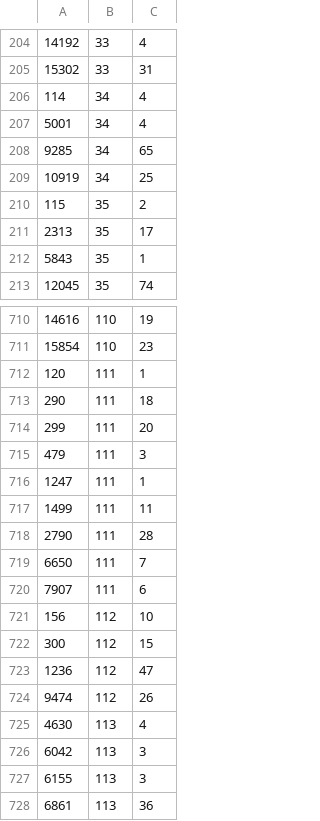
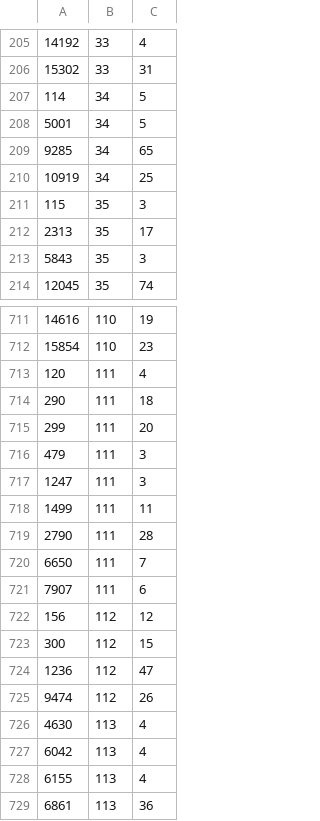
Before and after one commit to tim-hong/gamegrids, a CSV file: data/out_aa.csv, drawn as a sheet; only a part is shown, gaps mark what is left out; the diff covers the shown part only.

```diff
--- a/data/out_aa.csv
+++ b/data/out_aa.csv
@@ -205,9 +206,9 @@
 15302,33,31
-114,34,4
-5001,34,4
+114,34,5
+5001,34,5
 9285,34,65
 10919,34,25
-115,35,2
+115,35,3
 2313,35,17
-5843,35,1
+5843,35,3
 12045,35,74
@@ -711,3 +712,3 @@
 15854,110,23
-120,111,1
+120,111,4
 290,111,18
@@ -715,3 +716,3 @@
 479,111,3
-1247,111,1
+1247,111,3
 1499,111,11
@@ -720,3 +721,3 @@
 7907,111,6
-156,112,10
+156,112,12
 300,112,15
@@ -725,4 +726,4 @@
 4630,113,4
-6042,113,3
-6155,113,3
+6042,113,4
+6155,113,4
 6861,113,36
```
Also changed, not shown: 1 added row and 107 edited cells elsewhere in this file, data/ont_aa.csv, data/out_game.csv, 4 other files.
